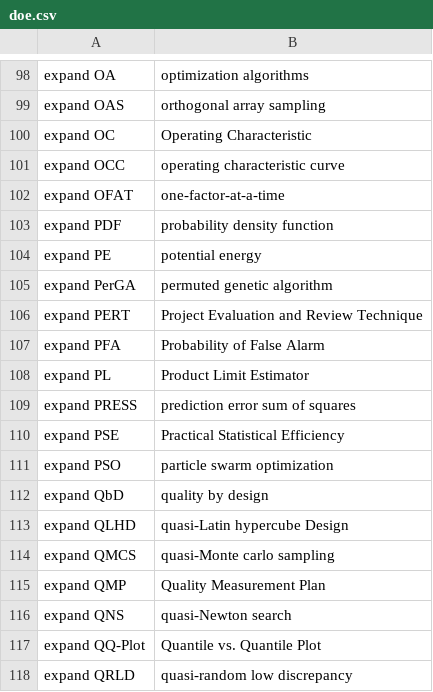
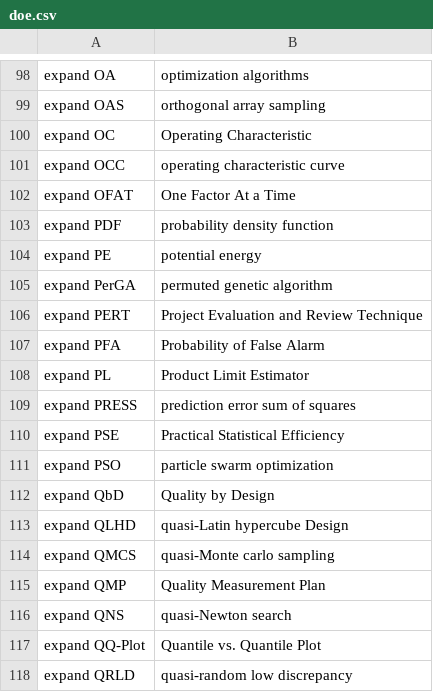
Before and after one commit to MooersLab/design-of-experiments-voice-in, a CSV file: doe.csv, drawn as a sheet; only a part is shown, gaps mark what is left out.

Commit message:
Update doe.csv

```diff
--- a/doe.csv
+++ b/doe.csv
@@ -101,3 +101,3 @@ expand OC,Operating Characteristic
 expand OCC,operating characteristic curve
-expand OFAT,one-factor-at-a-time
+expand OFAT,One Factor At a Time
 expand PDF,probability density function
@@ -111,3 +111,3 @@ expand PSE,Practical Statistical Efficiency
 expand PSO,particle swarm optimization
-expand QbD,quality by design
+expand QbD,Quality by Design
 expand QLHD,quasi-Latin hypercube Design
```
